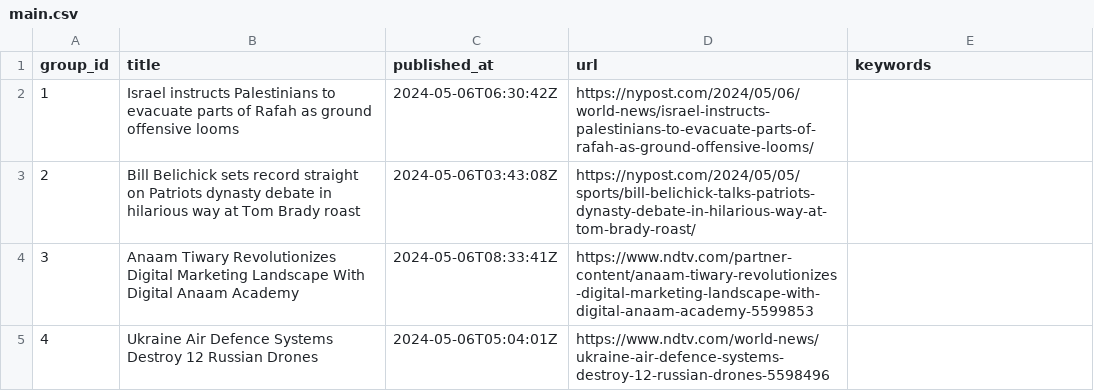
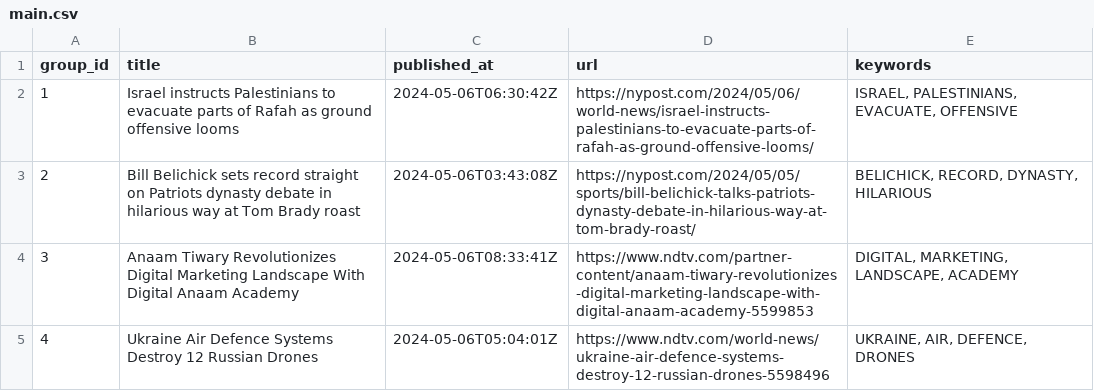
Before and after one commit to ritikaasri/newsgame, a CSV file: web/data/main.csv, drawn as a sheet.

Commit message:
Update keywords main.csv

```diff
--- a/web/data/main.csv
+++ b/web/data/main.csv
@@ -1,5 +1,5 @@
 group_id,title,published_at,url,keywords
-1,Israel instructs Palestinians to evacuate parts of Rafah as ground offensive looms,2024-05-06T06:30:42Z,https://nypost.com/2024/05/06/world-news/israel-instructs-palestinians-to-evacuate-parts-of-rafah-as-ground-offensive-looms/,
-2,Bill Belichick sets record straight on Patriots dynasty debate in hilarious way at Tom Brady roast,2024-05-06T03:43:08Z,https://nypost.com/2024/05/05/sports/bill-belichick-talks-patriots-dynasty-debate-in-hilarious-way-at-tom-brady-roast/,
-3,Anaam Tiwary Revolutionizes Digital Marketing Landscape With Digital Anaam Academy,2024-05-06T08:33:41Z,https://www.ndtv.com/partner-content/anaam-tiwary-revolutionizes-digital-marketing-landscape-with-digital-anaam-academy-5599853,
-4,Ukraine Air Defence Systems Destroy 12 Russian Drones,2024-05-06T05:04:01Z,https://www.ndtv.com/world-news/ukraine-air-defence-systems-destroy-12-russian-drones-5598496,
+1,Israel instructs Palestinians to evacuate parts of Rafah as ground offensive looms,2024-05-06T06:30:42Z,https://nypost.com/2024/05/06/world-news/israel-instructs-palestinians-to-evacuate-parts-of-rafah-as-ground-offensive-looms/,"ISRAEL, PALESTINIANS, EVACUATE, OFFENSIVE"
+2,Bill Belichick sets record straight on Patriots dynasty debate in hilarious way at Tom Brady roast,2024-05-06T03:43:08Z,https://nypost.com/2024/05/05/sports/bill-belichick-talks-patriots-dynasty-debate-in-hilarious-way-at-tom-brady-roast/,"BELICHICK, RECORD, DYNASTY, HILARIOUS"
+3,Anaam Tiwary Revolutionizes Digital Marketing Landscape With Digital Anaam Academy,2024-05-06T08:33:41Z,https://www.ndtv.com/partner-content/anaam-tiwary-revolutionizes-digital-marketing-landscape-with-digital-anaam-academy-5599853,"DIGITAL, MARKETING, LANDSCAPE, ACADEMY"
+4,Ukraine Air Defence Systems Destroy 12 Russian Drones,2024-05-06T05:04:01Z,https://www.ndtv.com/world-news/ukraine-air-defence-systems-destroy-12-russian-drones-5598496,"UKRAINE, AIR, DEFENCE, DRONES"
```
Also changed, not shown: history/history.csv.
